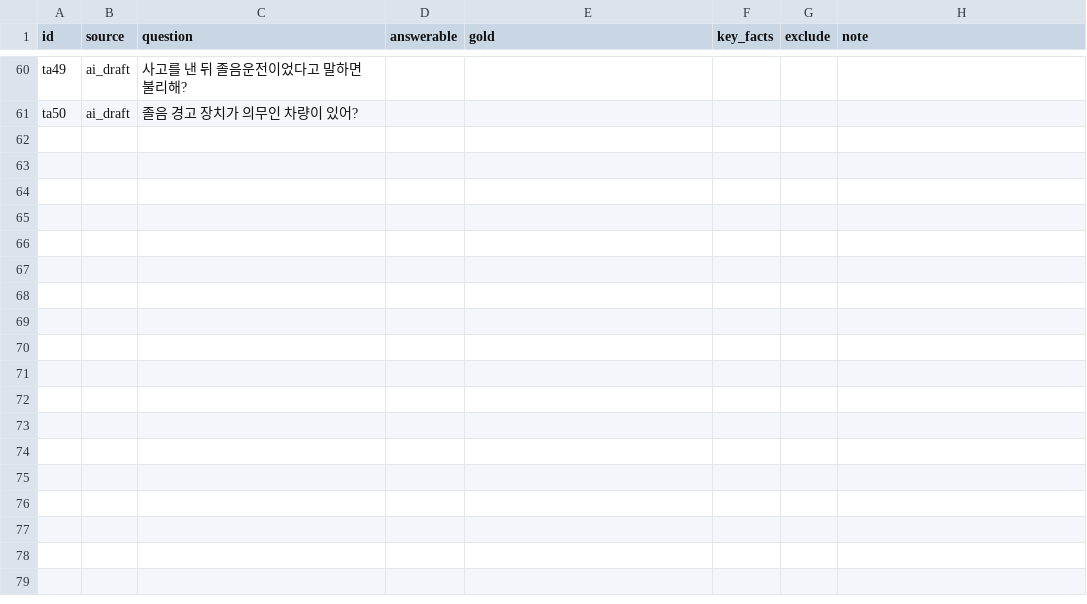
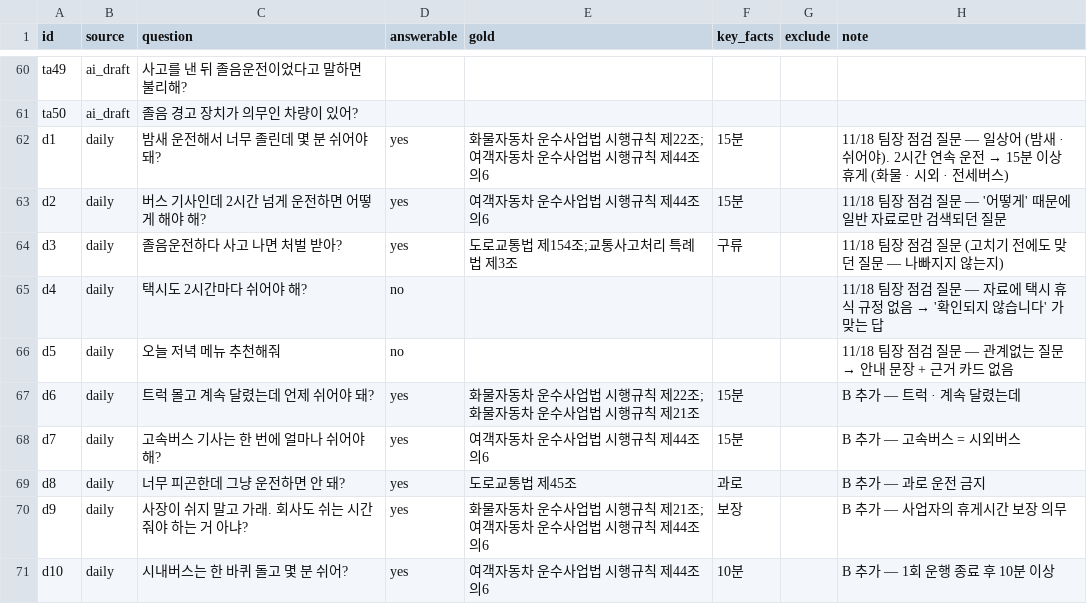
Before and after one commit to eunbipark0223-max/sleep_detector, a CSV file: sleep_detector_api/tools/kpi4_questions.csv, drawn as a sheet; only a part is shown, gaps mark what is left out.

```diff
--- a/sleep_detector_api/tools/kpi4_questions.csv
+++ b/sleep_detector_api/tools/kpi4_questions.csv
@@ -61 +61,11 @@ ta49,ai_draft,사고를 낸 뒤 졸음운전이었다고 말하면 불리해?,,,
 ta50,ai_draft,졸음 경고 장치가 의무인 차량이 있어?,,,,,
+d1,daily,밤새 운전해서 너무 졸린데 몇 분 쉬어야 돼?,yes,화물자동차 운수사업법 시행규칙 제22조;여객자동차 운수사업법 시행규칙 제44조의6,15분,,11/18 팀장 점검 질문 — 일상어 (밤새 · 쉬어야). 2시간 연속 운전 → 15분 이상 휴게 (화물 · 시외 · 전세버스)
+d2,daily,버스 기사인데 2시간 넘게 운전하면 어떻게 해야 해?,yes,여객자동차 운수사업법 시행규칙 제44조의6,15분,,11/18 팀장 점검 질문 — '어떻게' 때문에 일반 자료로만 검색되던 질문
+d3,daily,졸음운전하다 사고 나면 처벌 받아?,yes,도로교통법 제154조;교통사고처리 특례법 제3조,구류,,11/18 팀장 점검 질문 (고치기 전에도 맞던 질문 — 나빠지지 않는지)
+d4,daily,택시도 2시간마다 쉬어야 해?,no,,,,11/18 팀장 점검 질문 — 자료에 택시 휴식 규정 없음 → '확인되지 않습니다' 가 맞는 답
+d5,daily,오늘 저녁 메뉴 추천해줘,no,,,,11/18 팀장 점검 질문 — 관계없는 질문 → 안내 문장 + 근거 카드 없음
+d6,daily,트럭 몰고 계속 달렸는데 언제 쉬어야 돼?,yes,화물자동차 운수사업법 시행규칙 제22조;화물자동차 운수사업법 시행규칙 제21조,15분,,B 추가 — 트럭 · 계속 달렸는데
+d7,daily,고속버스 기사는 한 번에 얼마나 쉬어야 해?,yes,여객자동차 운수사업법 시행규칙 제44조의6,15분,,B 추가 — 고속버스 = 시외버스
+d8,daily,너무 피곤한데 그냥 운전하면 안 돼?,yes,도로교통법 제45조,과로,,B 추가 — 과로 운전 금지
+d9,daily,사장이 쉬지 말고 가래. 회사도 쉬는 시간 줘야 하는 거 아냐?,yes,화물자동차 운수사업법 시행규칙 제21조;여객자동차 운수사업법 시행규칙 제44조의6,보장,,B 추가 — 사업자의 휴게시간 보장 의무
+d10,daily,시내버스는 한 바퀴 돌고 몇 분 쉬어?,yes,여객자동차 운수사업법 시행규칙 제44조의6,10분,,B 추가 — 1회 운행 종료 후 10분 이상
```
Also changed, not shown: 3 other files.
